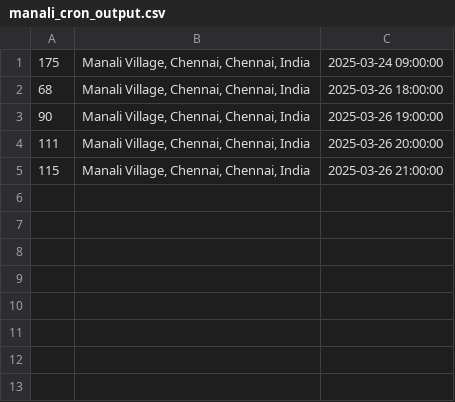
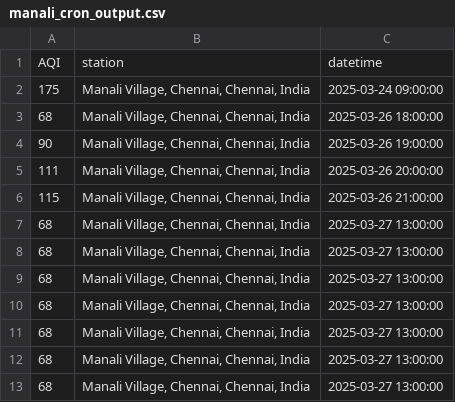
Before and after one commit to KrishnenduMR/ChennaiAir, a CSV file: data/cron_job_data/manali_cron_output.csv, drawn as a sheet.

```diff
--- a/data/cron_job_data/manali_cron_output.csv
+++ b/data/cron_job_data/manali_cron_output.csv
@@ -1 +1,2 @@
+AQI,station,datetime
 175,"Manali Village, Chennai, Chennai, India",2025-03-24 09:00:00
@@ -5 +6,8 @@
 115,"Manali Village, Chennai, Chennai, India",2025-03-26 21:00:00
+68,"Manali Village, Chennai, Chennai, India",2025-03-27 13:00:00
+68,"Manali Village, Chennai, Chennai, India",2025-03-27 13:00:00
+68,"Manali Village, Chennai, Chennai, India",2025-03-27 13:00:00
+68,"Manali Village, Chennai, Chennai, India",2025-03-27 13:00:00
+68,"Manali Village, Chennai, Chennai, India",2025-03-27 13:00:00
+68,"Manali Village, Chennai, Chennai, India",2025-03-27 13:00:00
+68,"Manali Village, Chennai, Chennai, India",2025-03-27 13:00:00
```
Also changed, not shown: data/cron_job_data/velachery_cron_output.csv, static/data/alandur_cron_output.csv, 7 other files.
